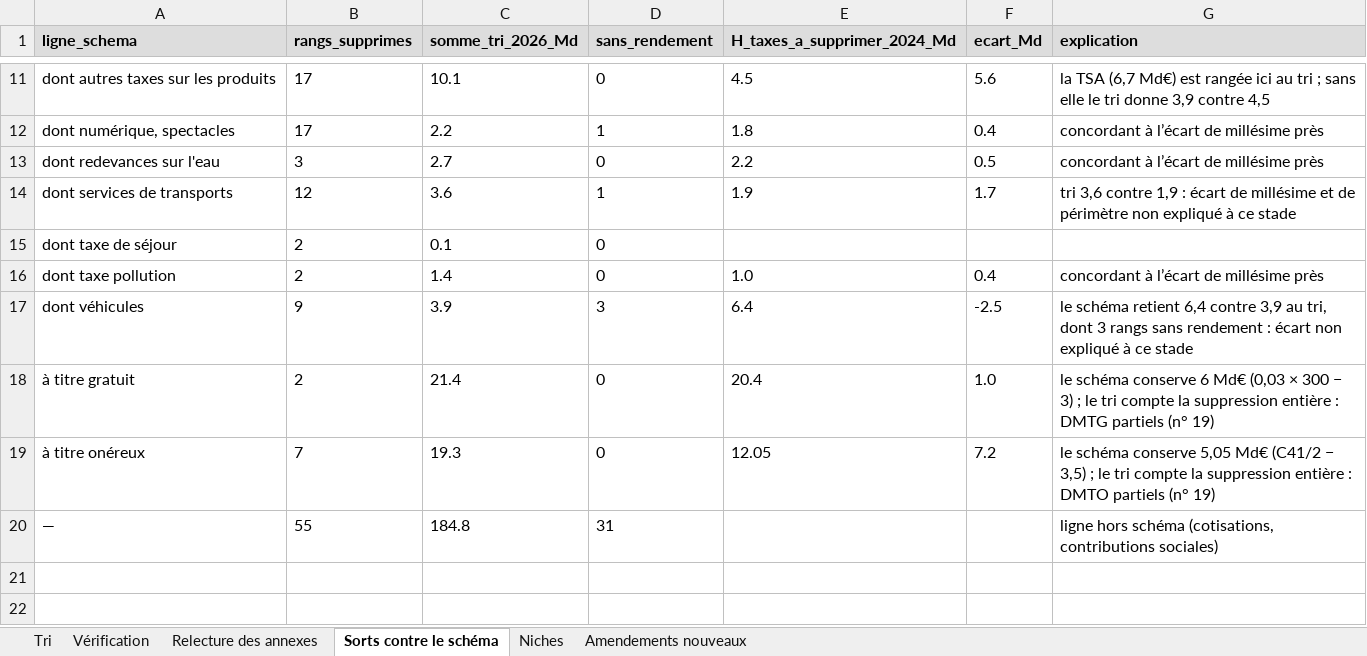
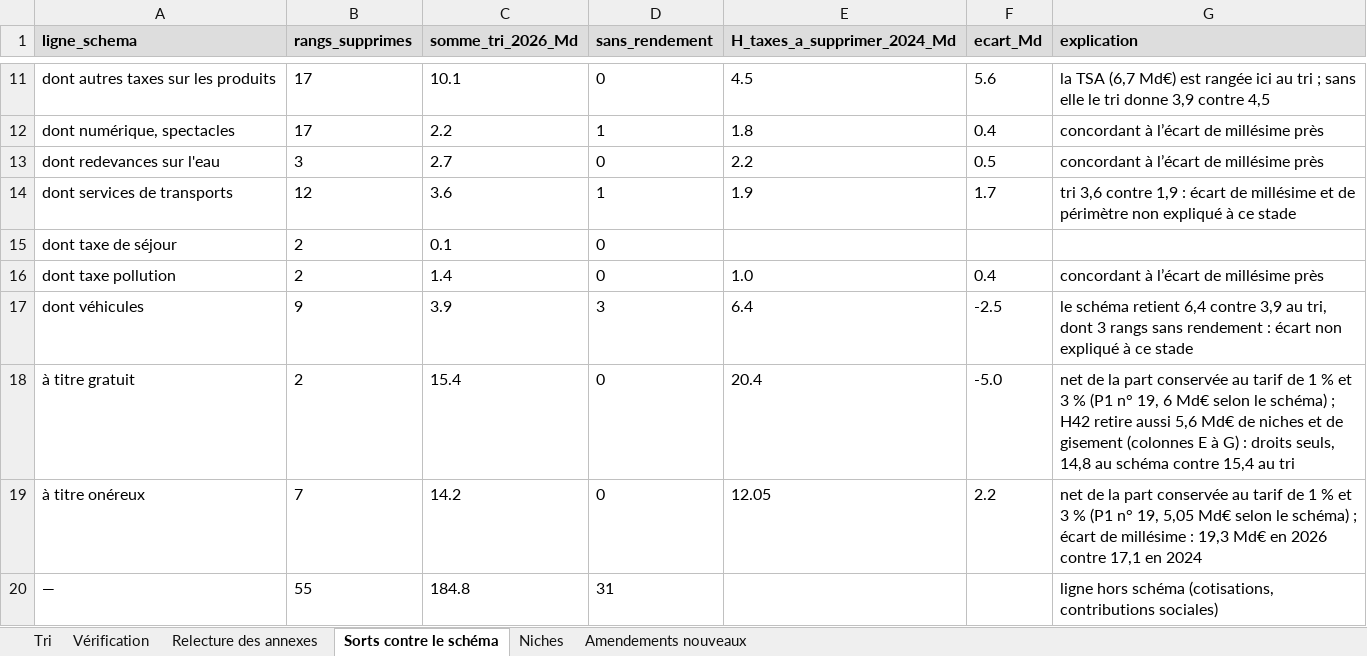
Before and after one commit to resolution-ib-dev/Resolution-2027, an Excel workbook: chantier/livrables/tri_prelevements/Tri_prelevements_travail_20261103.xlsx, sheet Sorts contre le schéma, drawn as a sheet; only a part is shown, gaps mark what is left out; values as stored, in another font and other column widths than the file's, no borders; the diff names each change by its address in the sheet, - before the commit and + after, or states it on an @@ line.

```diff
--- a/chantier/livrables/tri_prelevements/Tri_prelevements_travail_20261103.xlsx (sheet Sorts contre le schéma)
+++ b/chantier/livrables/tri_prelevements/Tri_prelevements_travail_20261103.xlsx (sheet Sorts contre le schéma)
-C18 (somme_tri_2026_Md): 21.4
+C18 (somme_tri_2026_Md): 15.4
-F18 (ecart_Md): 1.0
+F18 (ecart_Md): -5.0
-G18 (explication): le schéma conserve 6 Md€ (0,03 × 300 − 3) ; le tri compte la suppression entière : DMTG partiels (n° 19)
+G18 (explication): net de la part conservée au tarif de 1 % et 3 % (P1 n° 19, 6 Md€ selon le schéma) ; H42 retire aussi 5,6 Md€ de niches et de gisement (colonnes E à G) : droits seuls, 14,8 au schéma contre 15,4 au tri
-C19 (somme_tri_2026_Md): 19.3
+C19 (somme_tri_2026_Md): 14.2
-F19 (ecart_Md): 7.2
+F19 (ecart_Md): 2.2
-G19 (explication): le schéma conserve 5,05 Md€ (C41/2 − 3,5) ; le tri compte la suppression entière : DMTO partiels (n° 19)
+G19 (explication): net de la part conservée au tarif de 1 % et 3 % (P1 n° 19, 5,05 Md€ selon le schéma) ; écart de millésime : 19,3 Md€ en 2026 contre 17,1 en 2024
```
Also changed, not shown: sheet Tri, sheet Amendements nouveaux, sheet Vérification, chantier/livrables/tri_prelevements/Tri_prelevements_export.xlsx, 20 other files.
